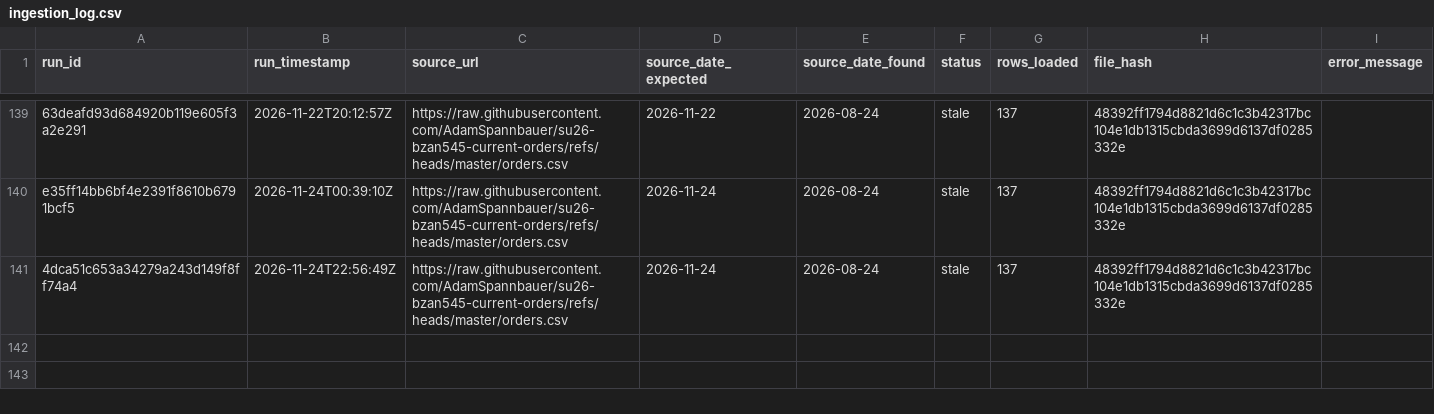
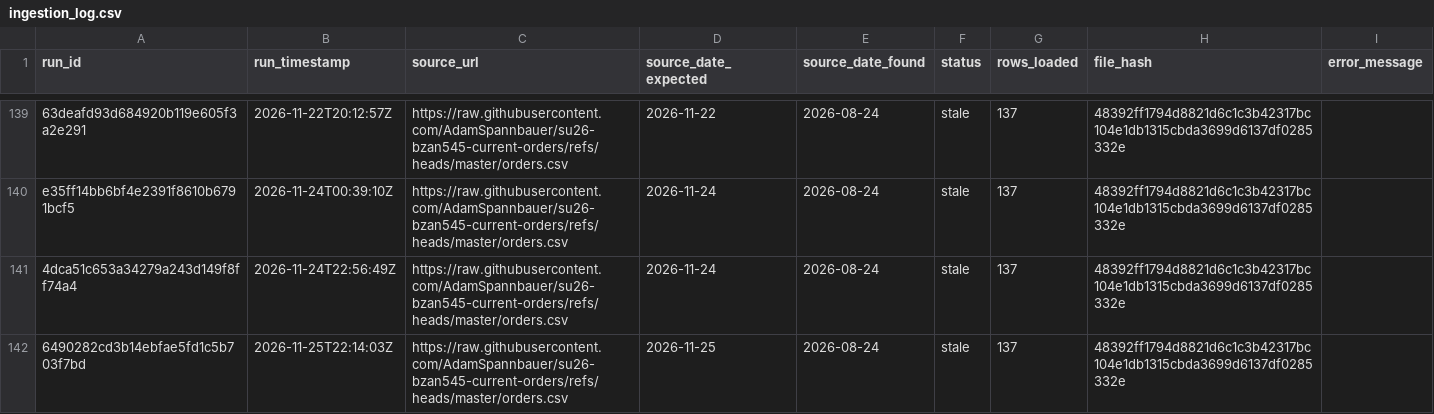
Before and after one commit to AkyuzBurhan/rocky-top-data-pipeline, a CSV file: data/ingestion_log.csv, drawn as a sheet; only a part is shown, gaps mark what is left out.

```diff
--- a/data/ingestion_log.csv
+++ b/data/ingestion_log.csv
@@ -141 +141,2 @@ e35ff14bb6bf4e2391f8610b6791bcf5,2026-11-24T00:39:10Z,https://raw.githubusercont
 4dca51c653a34279a243d149f8ff74a4,2026-11-24T22:56:49Z,https://raw.githubusercontent.com/AdamSpannbauer/su26-bzan545-current-orders/refs/heads/master/orders.csv,2026-11-24,2026-08-24,stale,137,48392ff1794d8821d6c1c3b42317bc104e1db1315cbda3699d6137df0285332e,
+6490282cd3b14ebfae5fd1c5b703f7bd,2026-11-25T22:14:03Z,https://raw.githubusercontent.com/AdamSpannbauer/su26-bzan545-current-orders/refs/heads/master/orders.csv,2026-11-25,2026-08-24,stale,137,48392ff1794d8821d6c1c3b42317bc104e1db1315cbda3699d6137df0285332e,
```
Also changed, not shown: 1 other file.
